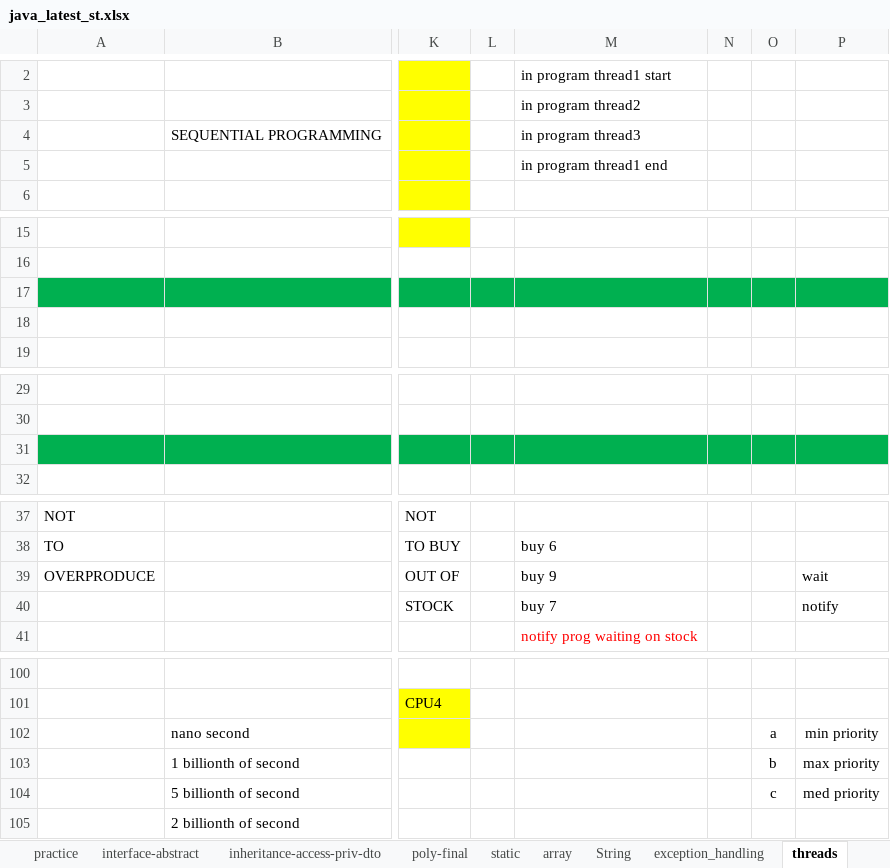
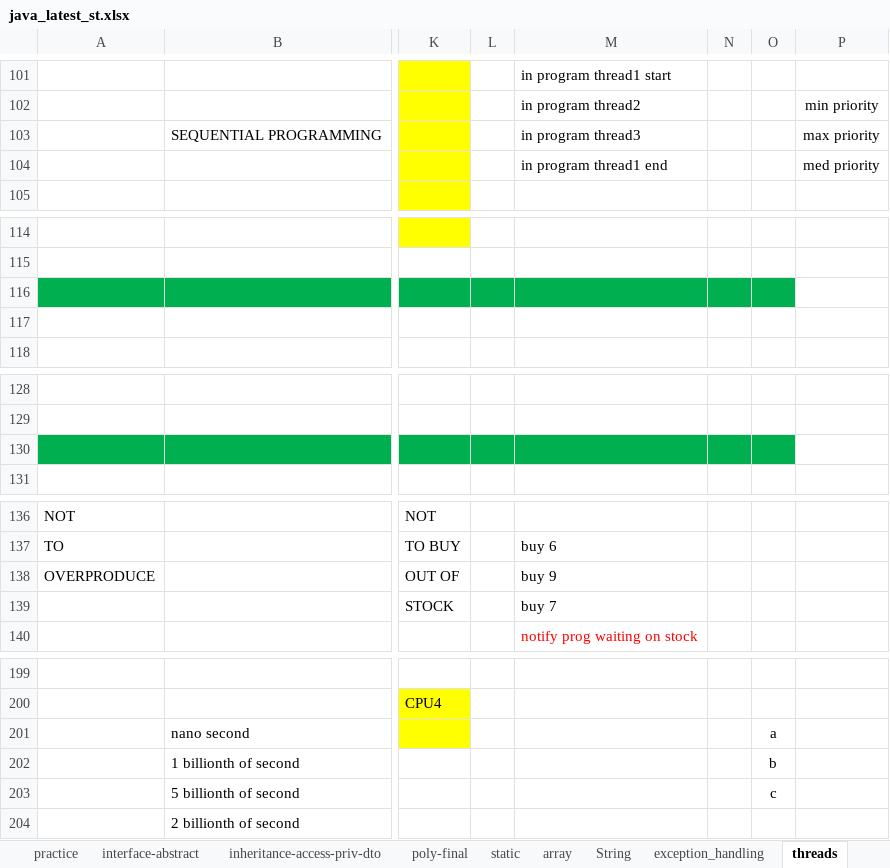
Before and after one commit to kumarunigo/unidec, an Excel workbook: java_latest_st.xlsx, sheet threads, drawn as a sheet; only a part is shown, gaps mark what is left out; values as stored, in another font and other column widths than the file's, no borders; 1 other sheet too large or unreadable and not compared; addresses are those after the commit; the diff covers the shown part only; the diff names each change by its address in the sheet, - before the commit and + after, or states it on an @@ line.

Commit message:
thread and collection

```diff
--- a/java_latest_st.xlsx (sheet threads)
+++ b/java_latest_st.xlsx (sheet threads)
-P102: (empty)
+P102: min priority
-P103: (empty)
+P103: max priority
-P104: (empty)
+P104: med priority
-P116 fill: #00B050
+P116 fill: none
-P130 fill: #00B050
+P130 fill: none
-P138: wait
+P138: (empty)
-P139: notify
+P139: (empty)
-P201: min priority
+P201: (empty)
-P202: max priority
+P202: (empty)
-P203: med priority
+P203: (empty)
```
Also changed, not shown: 99 added rows and cell formats elsewhere in this sheet, sheet collection, 13 other files.
